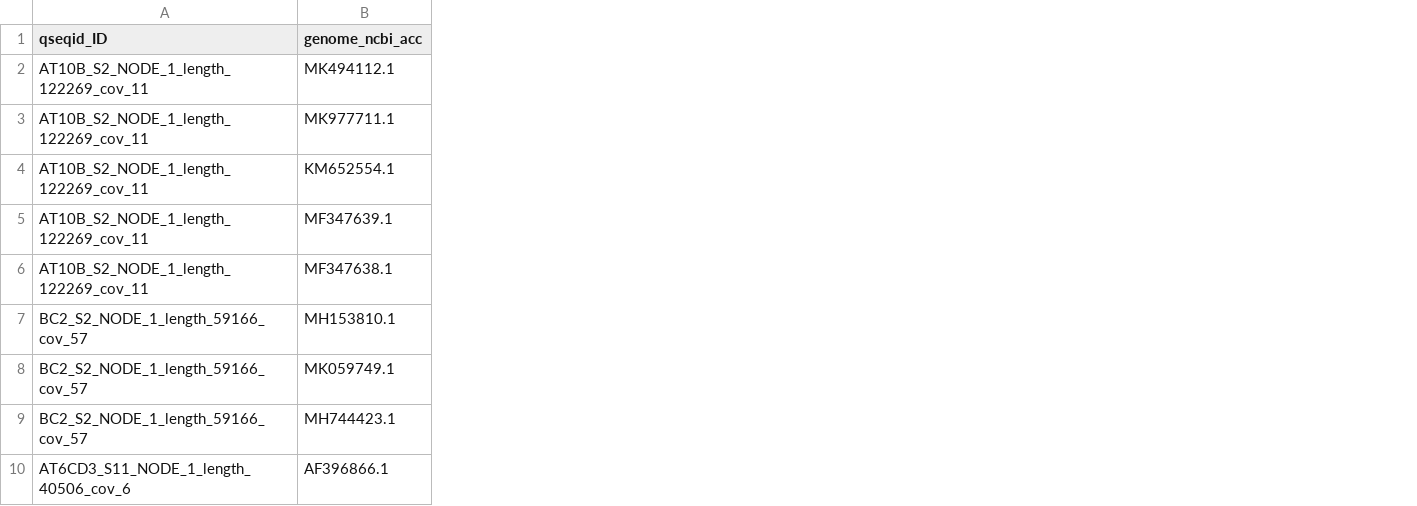
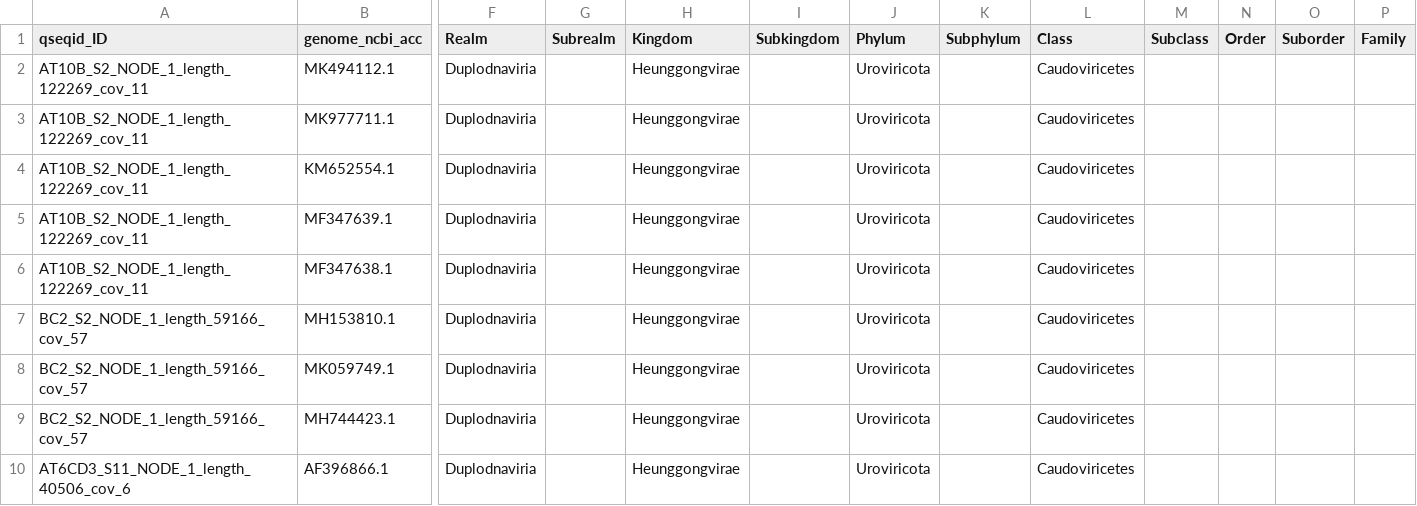
Before and after one commit to linda5mith/crassify, a CSV file: crassify_output/genome_hits.csv, drawn as a sheet; only a part is shown, gaps mark what is left out; the diff covers the shown part only; the diff names each change by its address in the sheet, - before the commit and + after, or states it on an @@ line.

```diff
--- a/crassify_output/genome_hits.csv
+++ b/crassify_output/genome_hits.csv
+column F (Realm), rows 2-10: all Duplodnaviria
+column G (Subrealm), empty
+column H (Kingdom), rows 2-10: all Heunggongvirae
+column I (Subkingdom), empty
+column J (Phylum), rows 2-10: all Uroviricota
+column K (Subphylum), empty
+column L (Class), rows 2-10: all Caudoviricetes
+column M (Subclass), empty
+column N (Order), empty
+column O (Suborder), empty
+column P (Family), empty
```
Also changed, not shown: 13 added columns elsewhere in this file, 2 other files.
